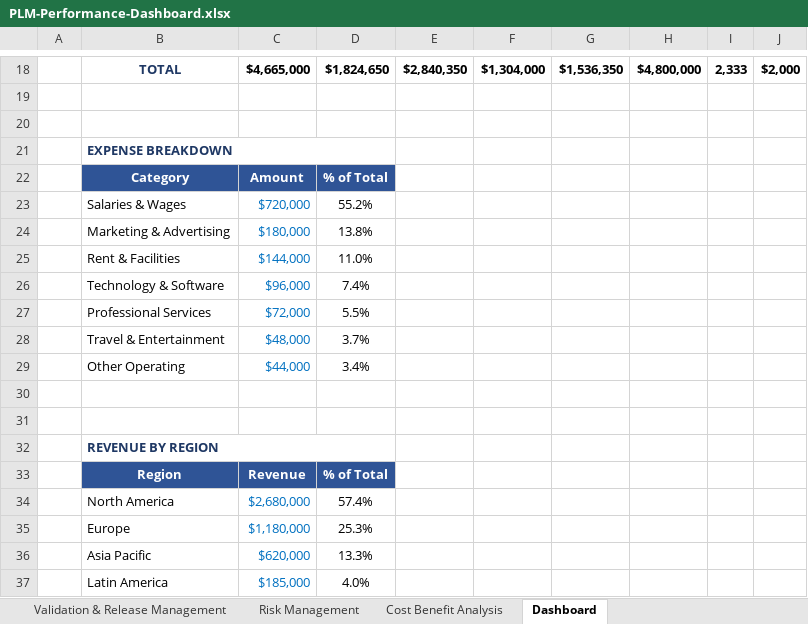
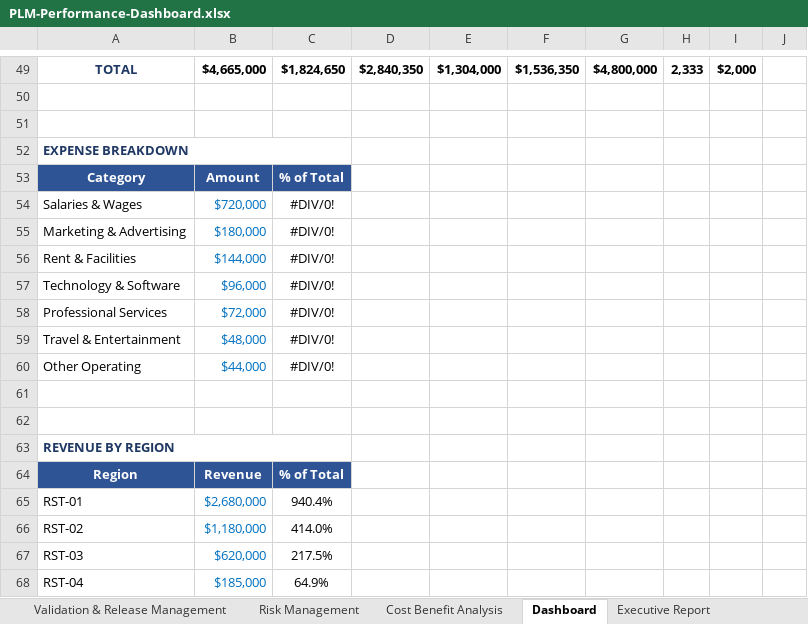
Before and after one commit to MajidMehrnia/Systems-Strategy-and-Lifecycle-Leadership, an Excel workbook: PLM-Performance-Dashboard.xlsx, sheet Dashboard, drawn as a sheet; only a part is shown, gaps mark what is left out; values as stored, in another font and other column widths than the file's, no borders; conditional formats not drawn; removed rows and columns are numbered as before the commit, all else as after; the diff covers the shown part only; the diff names each change by its address in the sheet, - before the commit and + after, or states it on an @@ line.

```diff
--- a/PLM-Performance-Dashboard.xlsx (sheet Dashboard)
+++ b/PLM-Performance-Dashboard.xlsx (sheet Dashboard)
+sheet tab: Executive Report
-column A, empty
+column J, empty
-C54: 55.2%
+C54: #DIV/0!
-C55: 13.8%
+C55: #DIV/0!
-C56: 11.0%
+C56: #DIV/0!
-C57: 7.4%
+C57: #DIV/0!
-C58: 5.5%
+C58: #DIV/0!
-C59: 3.7%
+C59: #DIV/0!
-C60: 3.4%
+C60: #DIV/0!
-row 34:  | North America | $2,680,000 | 57.4%
-row 35:  | Europe | $1,180,000 | 25.3%
-row 36:  | Asia Pacific | $620,000 | 13.3%
-row 37:  | Latin America | $185,000 | 4.0%
+row 65: RST-01 | $2,680,000 | 940.4%
+row 66: RST-02 | $1,180,000 | 414.0%
+row 67: RST-03 | $620,000 | 217.5%
+row 68: RST-04 | $185,000 | 64.9%
```
Also changed, not shown: 31 added rows elsewhere in this sheet, sheet Risk Management, sheet Change Management (Change_Log), sheet BOM Management (EBOM_MBOM), sheet Change Management (ECN), sheet Validation & Release Management, sheet Documents Management, 1 more sheet, formulas that keep their value, hidden cells, charts or pictures.
